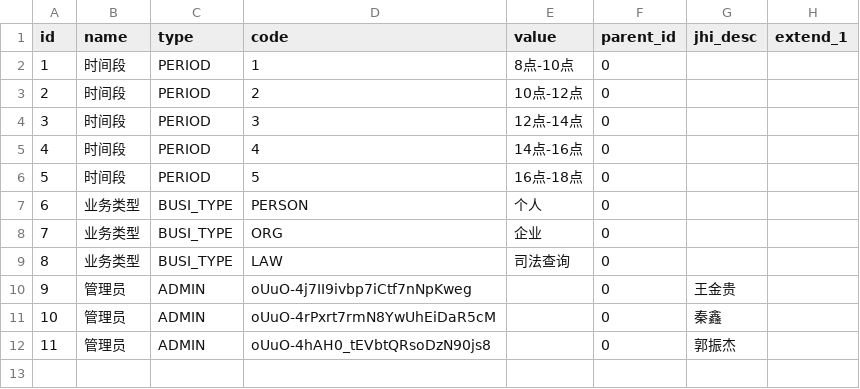
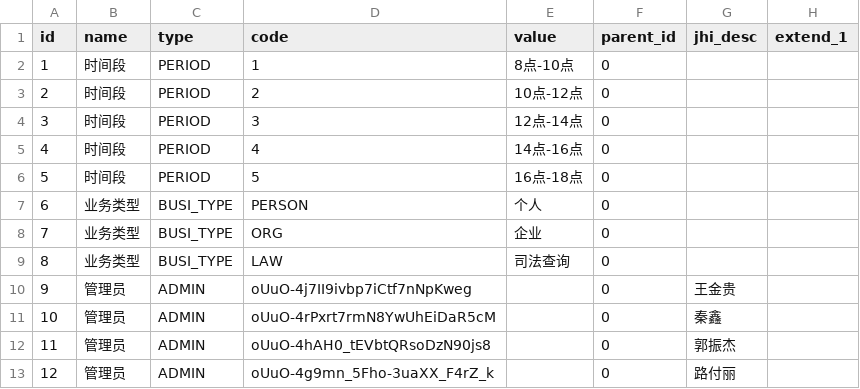
Before and after one commit to qinxinddv/appointment, a CSV file: src/main/resources/config/liquibase/data/sys_dict.csv, drawn as a sheet.

Commit message:
增加管理员

```diff
--- a/src/main/resources/config/liquibase/data/sys_dict.csv
+++ b/src/main/resources/config/liquibase/data/sys_dict.csv
@@ -12 +12,2 @@ id;name;type;code;value;parent_id;jhi_desc;extend_1
 11;管理员;ADMIN;oUuO-4hAH0_tEVbtQRsoDzN90js8;;0;郭振杰;
+12;管理员;ADMIN;oUuO-4g9mn_5Fho-3uaXX_F4rZ_k;;0;路付丽;
```
